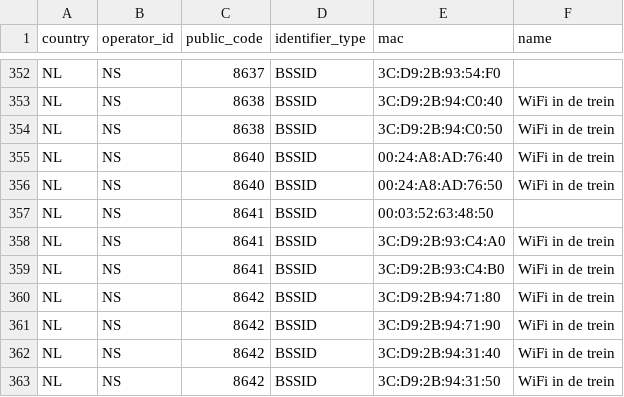
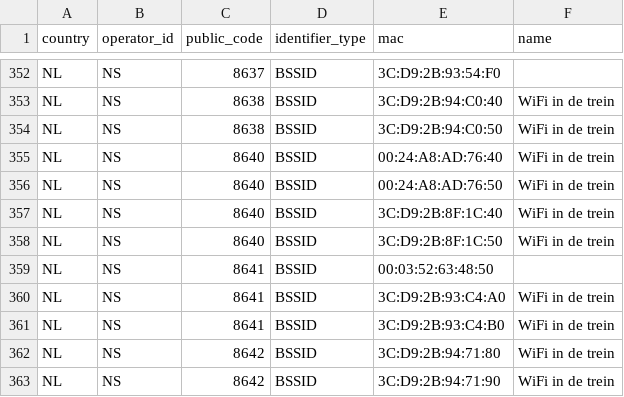
Before and after one commit to StichtingOpenGeo/VehicleBeacon, a CSV file: VehicleBeacon.csv, drawn as a sheet; only a part is shown, gaps mark what is left out; the shorter side is filled out with more unchanged rows; the diff names each change by its address in the sheet, - before the commit and + after, or states it on an @@ line.

Commit message:
NS:8640

```diff
--- a/VehicleBeacon.csv
+++ b/VehicleBeacon.csv
+row 357: NL | NS | 8640 | BSSID | 3C:D9:2B:8F:1C:40 | WiFi in de trein
+row 358: NL | NS | 8640 | BSSID | 3C:D9:2B:8F:1C:50 | WiFi in de trein
```
